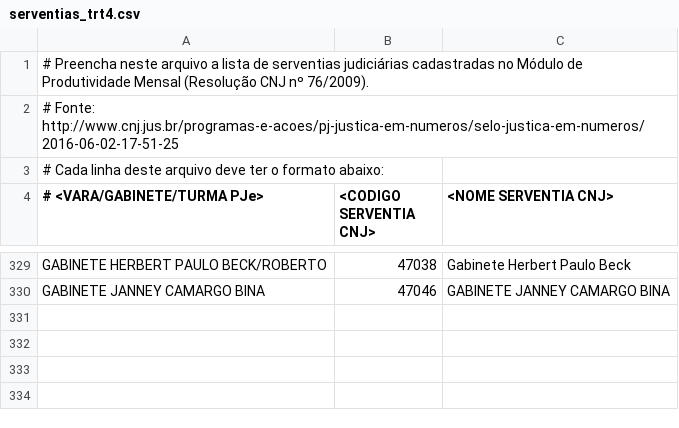
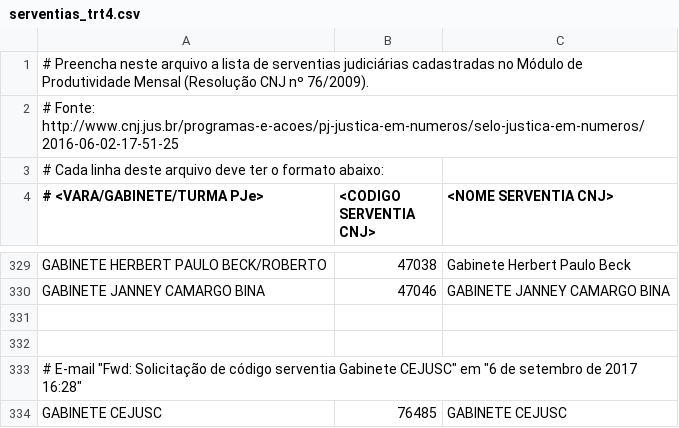
Before and after one commit to felipegiotto/justica_em_numeros_2016, a CSV file: src/main/resources/serventias_cnj/serventias_trt4.csv, drawn as a sheet; only a part is shown, gaps mark what is left out.

Commit message:
Serventias

```diff
--- a/src/main/resources/serventias_cnj/serventias_trt4.csv
+++ b/src/main/resources/serventias_cnj/serventias_trt4.csv
@@ -330 +330,5 @@ GABINETE HERBERT PAULO BECK/ROBERTO;47038;Gabinete Herbert Paulo Beck
 GABINETE JANNEY CAMARGO BINA;47046;GABINETE JANNEY CAMARGO BINA
+
+
+# E-mail "Fwd: Solicitação de código serventia Gabinete CEJUSC" em "6 de setembro de 2017 16:28"
+GABINETE CEJUSC;76485;GABINETE CEJUSC
```
